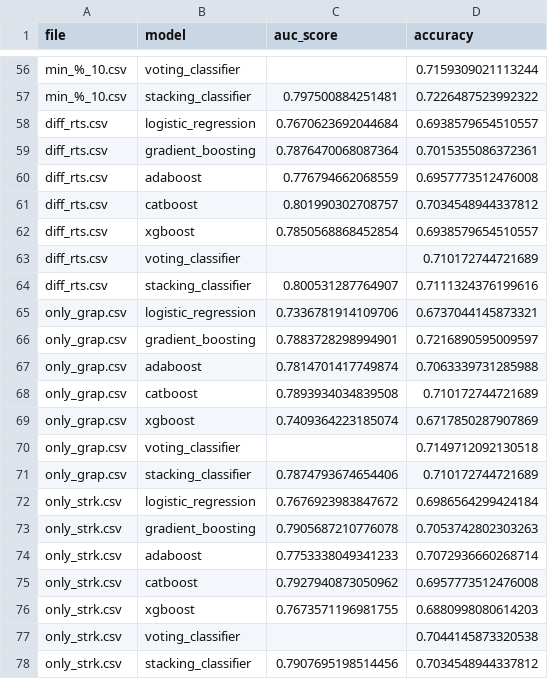
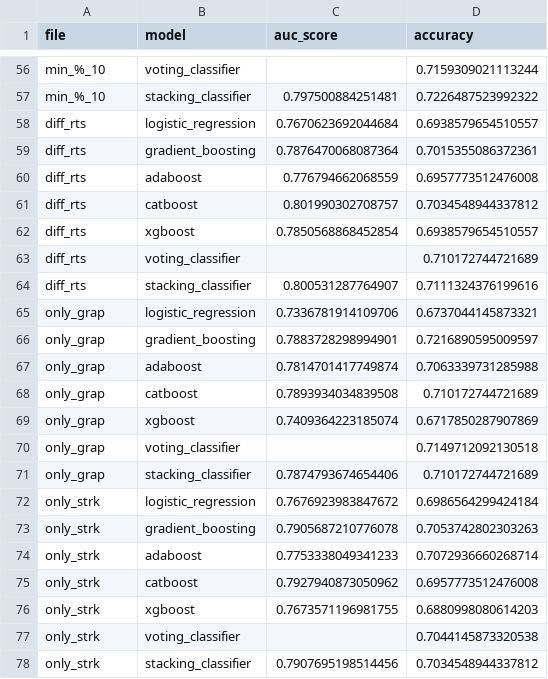
Before and after one commit to hecgon2022/DS_Final_Lab, a CSV file: permutation_results.csv, drawn as a sheet; only a part is shown, gaps mark what is left out; the diff covers the shown part only; the diff names each change by its address in the sheet, - before the commit and + after, or states it on an @@ line.

```diff
--- a/permutation_results.csv
+++ b/permutation_results.csv
-A56:A57 (file): min_%_10.csv
+A56:A57 (file): min_%_10
-A58:A64 (file): diff_rts.csv
+A58:A64 (file): diff_rts
-A65:A71 (file): only_grap.csv
+A65:A71 (file): only_grap
-A72:A78 (file): only_strk.csv
+A72:A78 (file): only_strk
```
Also changed, not shown: 54 edited cells elsewhere in this file, catboost_info/time_left.tsv, 13 other files.
